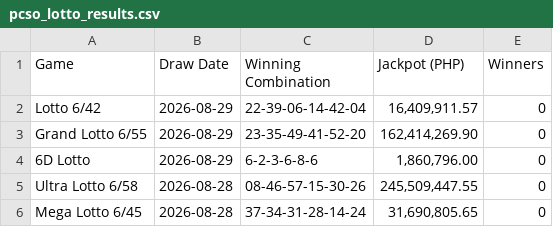
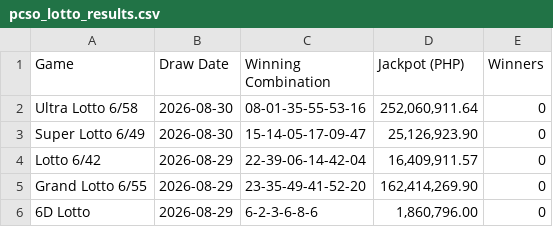
Before and after one commit to jasonbtubilag/pcso-lotto, a CSV file: pcso_lotto_results.csv, drawn as a sheet; only a part is shown; the shorter side is filled out with more unchanged rows.

```diff
--- a/pcso_lotto_results.csv
+++ b/pcso_lotto_results.csv
@@ -1,2 +1,4 @@
 Game,Draw Date,Winning Combination,Jackpot (PHP),Winners
+Ultra Lotto 6/58,2026-08-30,08-01-35-55-53-16,"252,060,911.64",0
+Super Lotto 6/49,2026-08-30,15-14-05-17-09-47,"25,126,923.90",0
 Lotto 6/42,2026-08-29,22-39-06-14-42-04,"16,409,911.57",0
```
Also changed, not shown: 5 other files.
